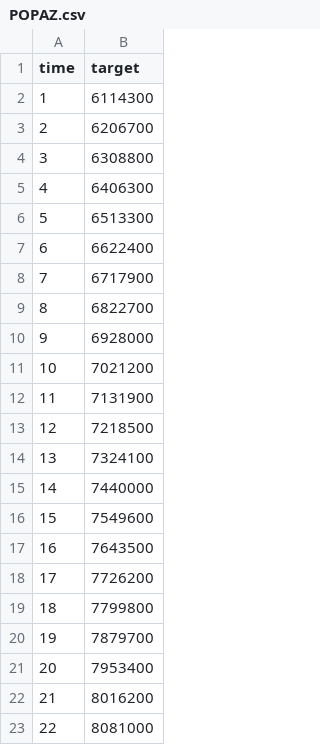
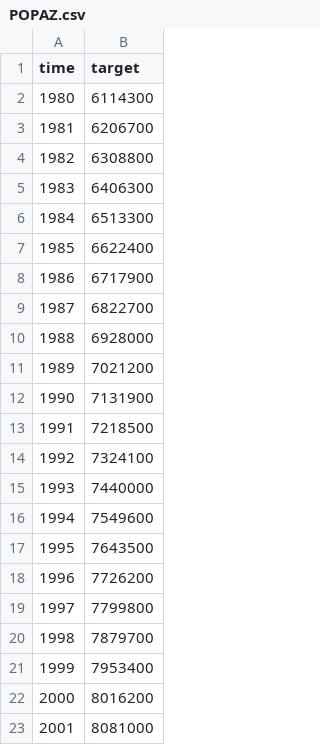
Before and after one commit to jairpaulino/fuzzy-ts-opt, a CSV file: fuzzy-ts-opt/Data/POPAZ.csv, drawn as a sheet.

Commit message:
Update POPAZ.csv

```diff
--- a/fuzzy-ts-opt/Data/POPAZ.csv
+++ b/fuzzy-ts-opt/Data/POPAZ.csv
@@ -1,23 +1,23 @@
 time;target
-1;6114300
-2;6206700
-3;6308800
-4;6406300
-5;6513300
-6;6622400
-7;6717900
-8;6822700
-9;6928000
-10;7021200
-11;7131900
-12;7218500
-13;7324100
-14;7440000
-15;7549600
-16;7643500
-17;7726200
-18;7799800
-19;7879700
-20;7953400
-21;8016200
-22;8081000
+1980;6114300
+1981;6206700
+1982;6308800
+1983;6406300
+1984;6513300
+1985;6622400
+1986;6717900
+1987;6822700
+1988;6928000
+1989;7021200
+1990;7131900
+1991;7218500
+1992;7324100
+1993;7440000
+1994;7549600
+1995;7643500
+1996;7726200
+1997;7799800
+1998;7879700
+1999;7953400
+2000;8016200
+2001;8081000
```
